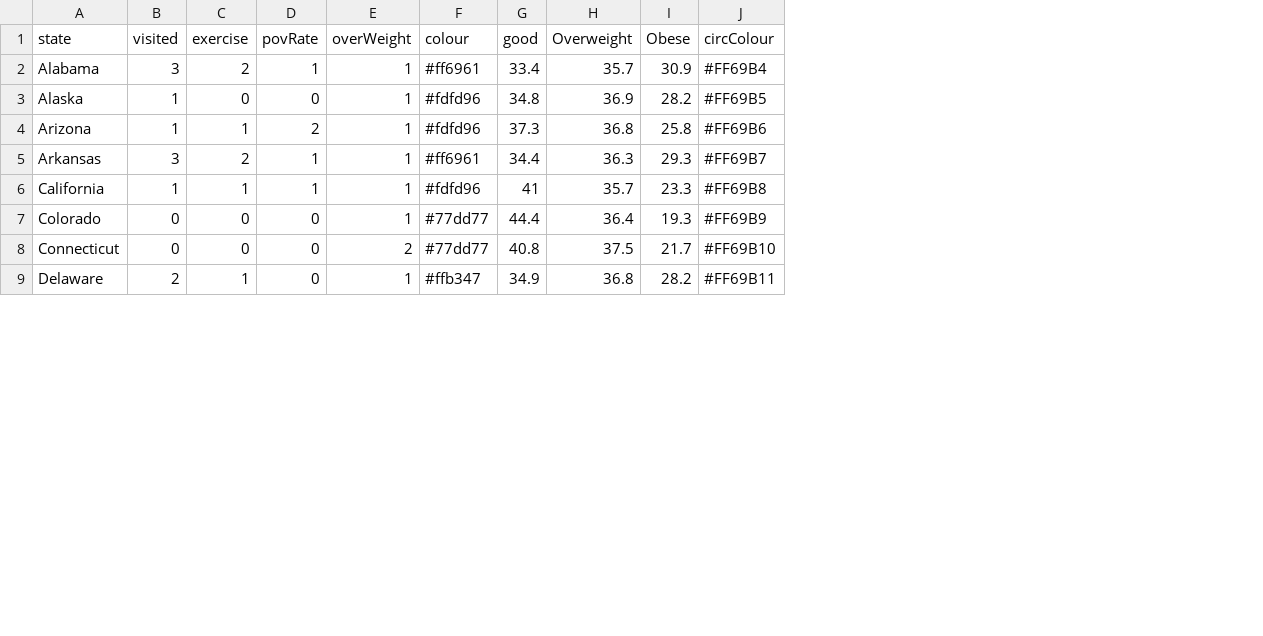
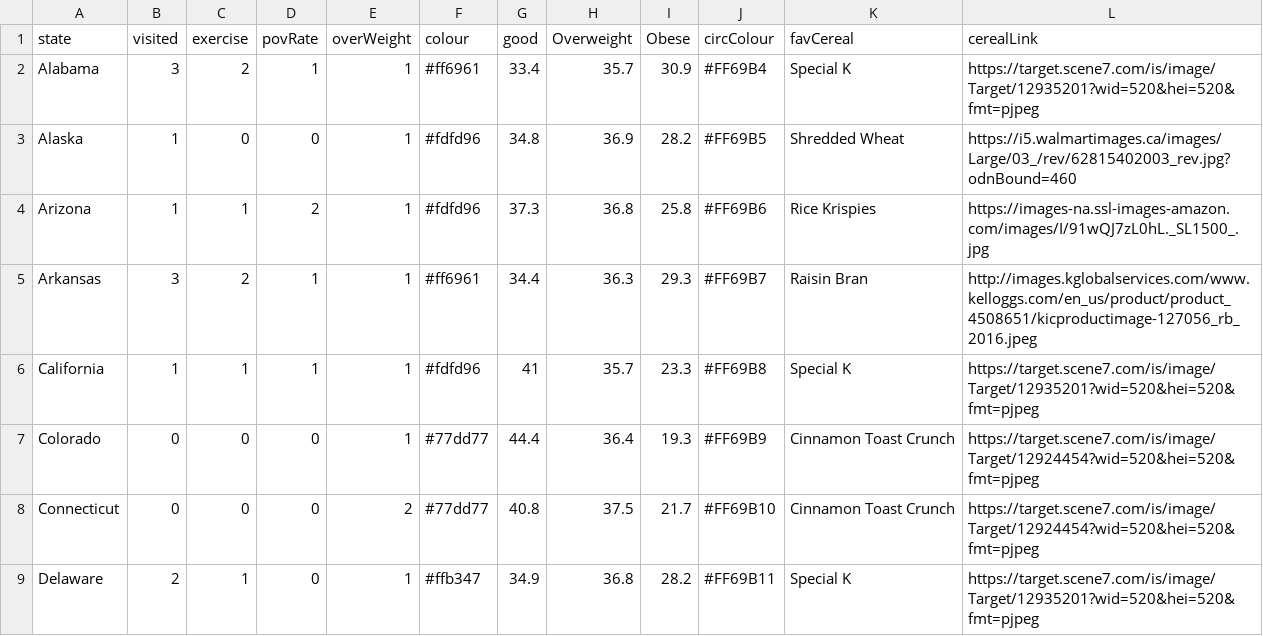
Before and after one commit to lillianiwaniszyn/Poverty_Obesity_Visual, a CSV file: stateslived.csv, drawn as a sheet; only a part is shown; the diff names each change by its address in the sheet, - before the commit and + after, or states it on an @@ line.

Commit message:
Added cereal picture on hover

```diff
--- a/stateslived.csv
+++ b/stateslived.csv
+column K (favCereal), rows 2-9: Special K | Shredded Wheat | Rice Krispies | Raisin Bran | Special K | Cinnamon Toast Crunch | Cinnamon Toast Crunch | Special K
+column L (cerealLink), rows 2-9: https://target.scene7.com/is/image/Target/12935201?wid=520&hei=520&fmt=pjpeg | https://i5.walmartimages.ca/images/Large/03_/rev/62815402003_rev.jpg?odnBound=460 | https://images-na.ssl-images-amazon.com/images/I/91wQJ7zL0hL._SL1500_.jpg | http://images.kglobalservices.com/www.kelloggs.com/en_us/product/product_4508651/kicproductimage-127056_rb_2016.jpeg | https://target.scene7.com/is/image/Target/12935201?wid=520&hei=520&fmt=pjpeg | https://target.scene7.com/is/image/Target/12924454?wid=520&hei=520&fmt=pjpeg | https://target.scene7.com/is/image/Target/12924454?wid=520&hei=520&fmt=pjpeg | https://target.scene7.com/is/image/Target/12935201?wid=520&hei=520&fmt=pjpeg
```
Also changed, not shown: 3 other files.
